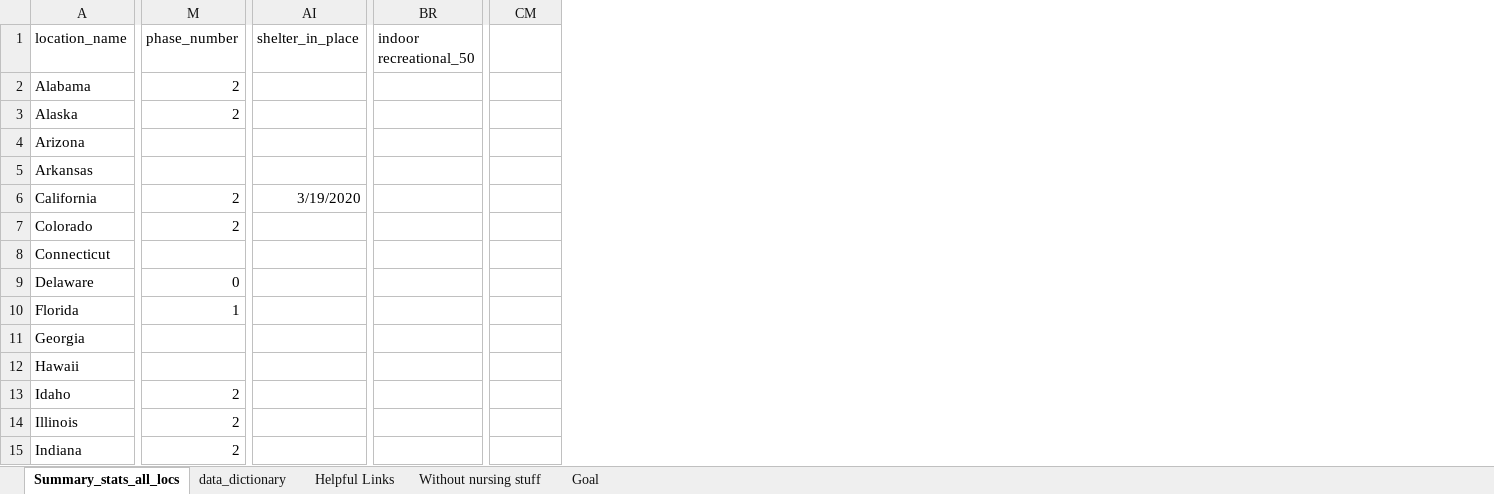
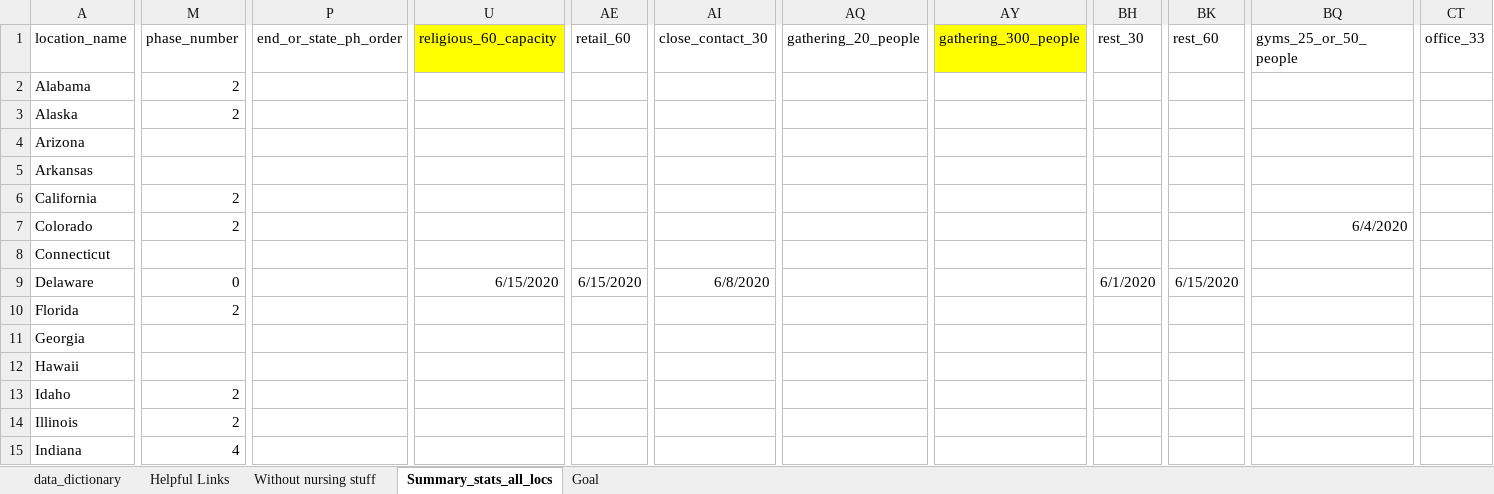
Before and after one commit to therandomwa/covid_us_states_tracking, an Excel workbook: Data/Summary_stats_all.xlsx, sheet Summary_stats_all_locs, drawn as a sheet; only a part is shown, gaps mark what is left out; values as stored, in another font and other column widths than the file's, no borders; removed rows and columns are numbered as before the commit, all else as after; the diff covers the shown part only; the diff names each change by its address in the sheet, - before the commit and + after, or states it on an @@ line.

Commit message:
read in the new policy data and modify the timeline; get rid of time aspect of date in display and don't show future date

```diff
--- a/Data/Summary_stats_all.xlsx (sheet Summary_stats_all_locs)
+++ b/Data/Summary_stats_all.xlsx (sheet Summary_stats_all_locs)
@@ sheet tab order changed: data_dictionary | Helpful Links | Without nursing stuff | Summary_stats_all_locs | Goal @@
+column P (end_or_state_ph_order), empty
+column U (religious_60_capacity), row 9: 6/15/2020
+column AE (retail_60), row 9: 6/15/2020
+column AI (close_contact_30), row 9: 6/8/2020
-column AI (shelter_in_place), row 6: 3/19/2020
+column AQ (gathering_20_people), empty
+column AY (gathering_300_people), empty
+column BH (rest_30), row 9: 6/1/2020
+column BK (rest_60), row 9: 6/15/2020
+column BQ (gyms_25_or_50_people), row 7: 6/4/2020
-column BR (indoor recreational_50), empty
-CT1: (empty)
+CT1: office_33
-M10 (phase_number): 1
+M10 (phase_number): 2
-M15 (phase_number): 2
+M15 (phase_number): 4
```
Also changed, not shown: 101 edited cells elsewhere in this sheet, sheet data_dictionary, 1 other file.
